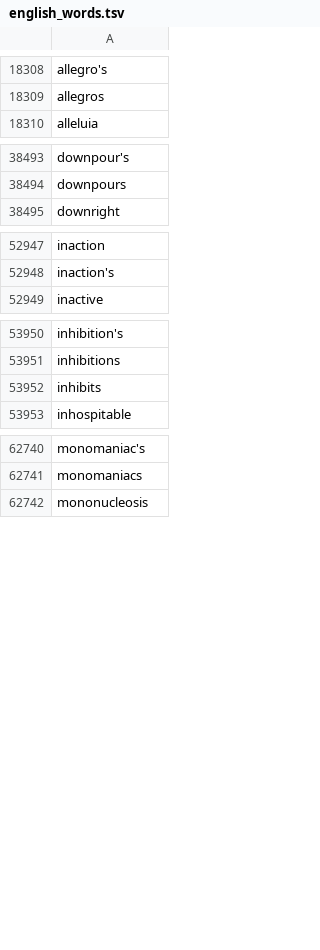
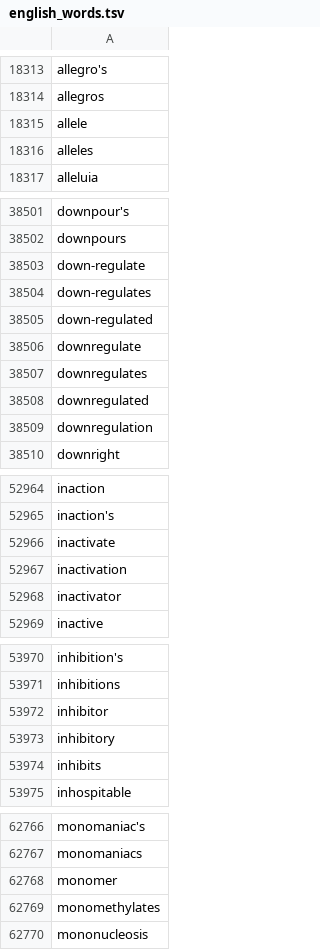
Before and after one commit to HazyResearch/dd-genomics, a TSV file: dicts/english_words.tsv, drawn as a sheet; only a part is shown, gaps mark what is left out; the diff covers the shown part only.

Commit message:
Add words

```diff
--- a/dicts/english_words.tsv
+++ b/dicts/english_words.tsv
@@ -18309,2 +18314,4 @@ allegro's
 allegros
+allele
+alleles
 alleluia
@@ -38494,2 +38502,9 @@ downpour's
 downpours
+down-regulate
+down-regulates
+down-regulated
+downregulate
+downregulates
+downregulated
+downregulation
 downright
@@ -52948,2 +52965,5 @@ inaction
 inaction's
+inactivate
+inactivation
+inactivator
 inactive
@@ -53951,2 +53971,4 @@ inhibition's
 inhibitions
+inhibitor
+inhibitory
 inhibits
@@ -62741,2 +62767,4 @@ monomaniac's
 monomaniacs
+monomer
+monomethylates
 mononucleosis
```
Also changed, not shown: 26 added rows elsewhere in this file.
